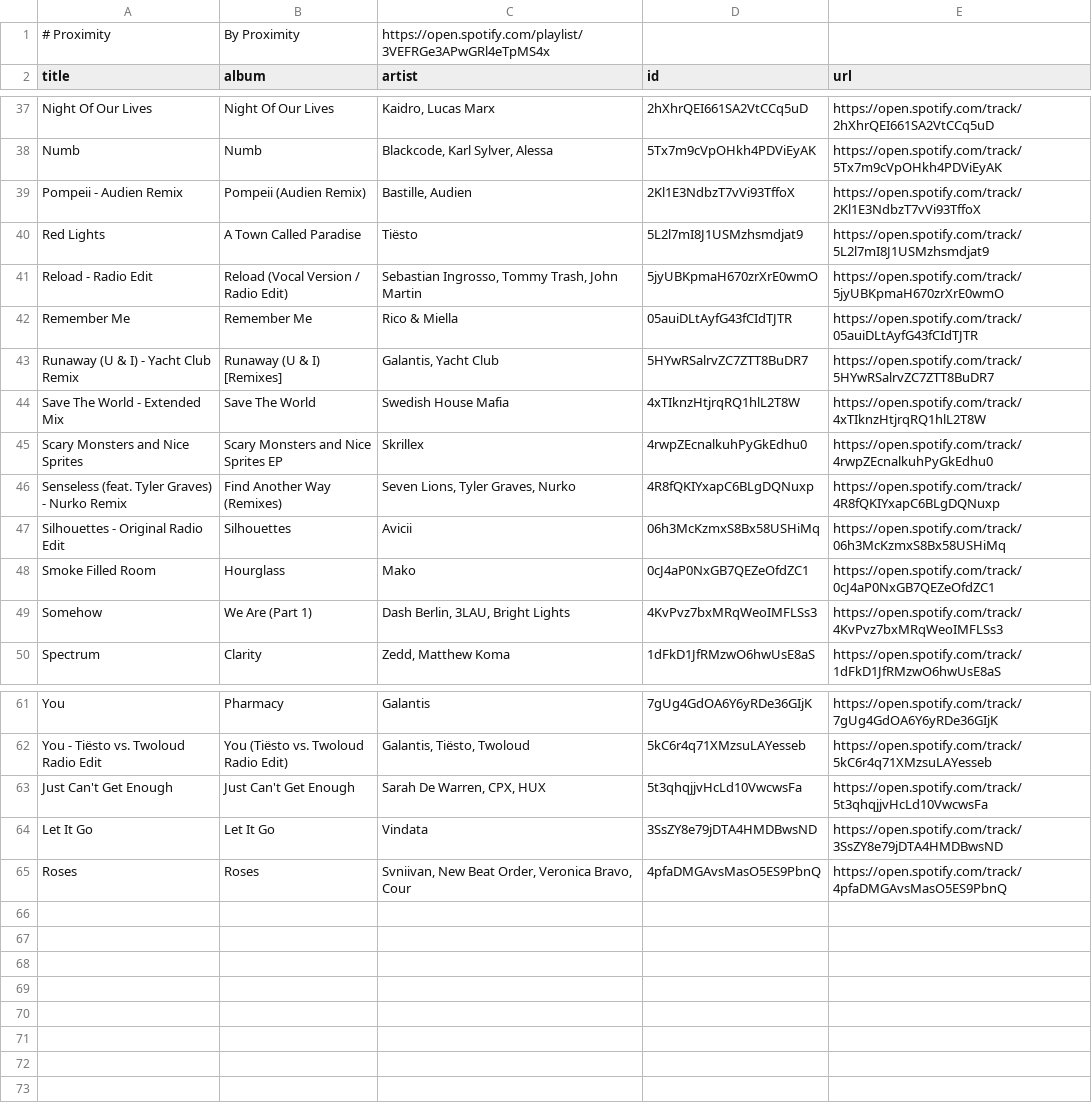
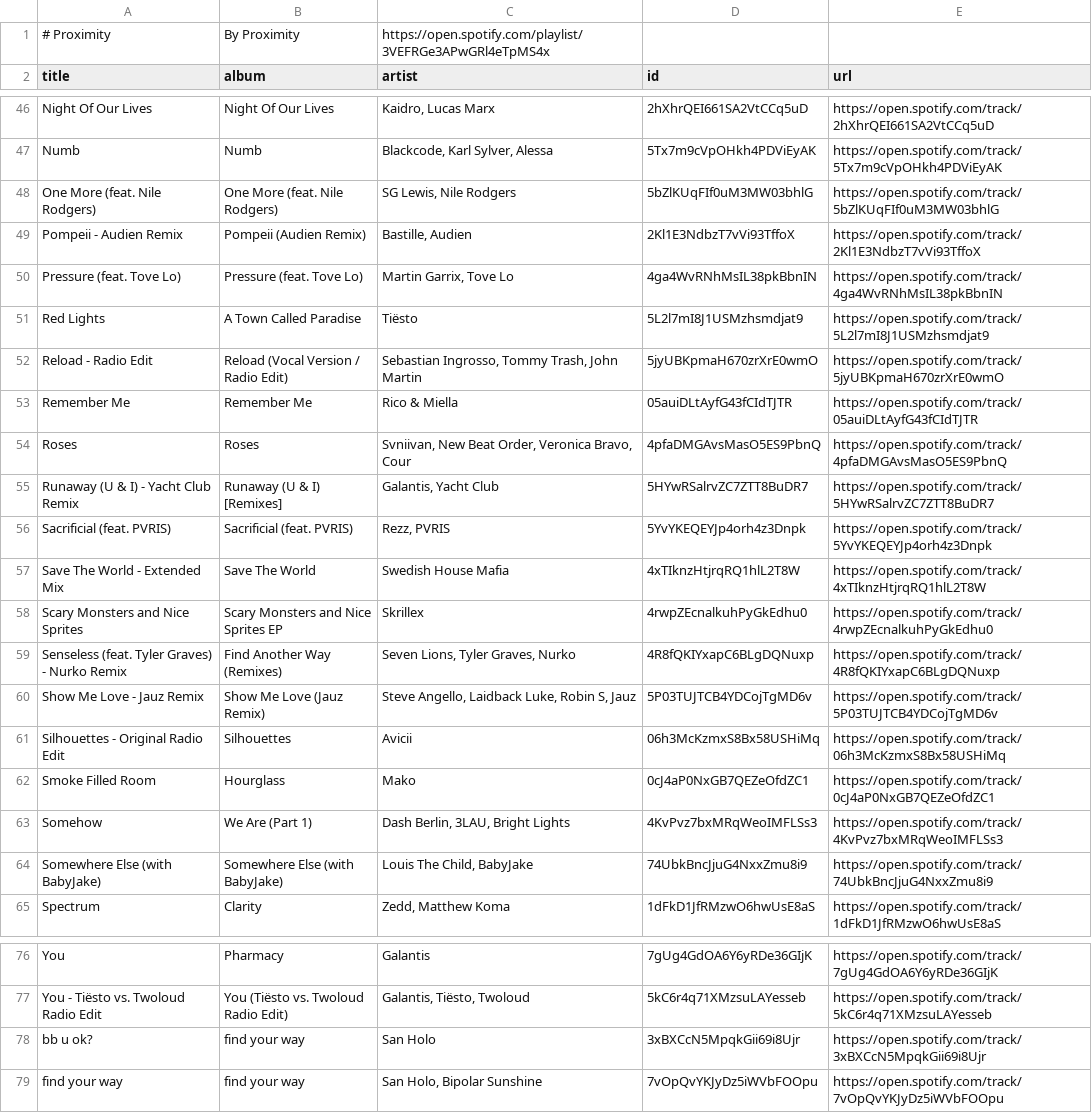
Before and after one commit to unex/dews_beats, a CSV file: playlists/Proximity.csv, drawn as a sheet; only a part is shown, gaps mark what is left out; the diff covers the shown part only.

```diff
--- a/playlists/Proximity.csv
+++ b/playlists/Proximity.csv
@@ -38,3 +47,5 @@ Night Of Our Lives,Night Of Our Lives,"Kaidro, Lucas Marx",2hXhrQEI661SA2VtCCq5u
 Numb,Numb,"Blackcode, Karl Sylver, Alessa",5Tx7m9cVpOHkh4PDViEyAK,https://open.spotify.com/track/5Tx7m9cVpOHkh4PDViEyAK
+One More (feat. Nile Rodgers),One More (feat. Nile Rodgers),"SG Lewis, Nile Rodgers",5bZlKUqFIf0uM3MW03bhlG,https://open.spotify.com/track/5bZlKUqFIf0uM3MW03bhlG
 Pompeii - Audien Remix,Pompeii (Audien Remix),"Bastille, Audien",2Kl1E3NdbzT7vVi93TffoX,https://open.spotify.com/track/2Kl1E3NdbzT7vVi93TffoX
+Pressure (feat. Tove Lo),Pressure (feat. Tove Lo),"Martin Garrix, Tove Lo",4ga4WvRNhMsIL38pkBbnIN,https://open.spotify.com/track/4ga4WvRNhMsIL38pkBbnIN
 Red Lights,A Town Called Paradise,Tiësto,5L2l7mI8J1USMzhsmdjat9,https://open.spotify.com/track/5L2l7mI8J1USMzhsmdjat9
@@ -42,3 +53,5 @@ Reload - Radio Edit,Reload (Vocal Version / Radio Edit),"Sebastian Ingrosso, Tom
 Remember Me,Remember Me,Rico & Miella,05auiDLtAyfG43fCIdTJTR,https://open.spotify.com/track/05auiDLtAyfG43fCIdTJTR
+Roses,Roses,"Svniivan, New Beat Order, Veronica Bravo, Cour",4pfaDMGAvsMasO5ES9PbnQ,https://open.spotify.com/track/4pfaDMGAvsMasO5ES9PbnQ
 Runaway (U & I) - Yacht Club Remix,Runaway (U & I) [Remixes],"Galantis, Yacht Club",5HYwRSalrvZC7ZTT8BuDR7,https://open.spotify.com/track/5HYwRSalrvZC7ZTT8BuDR7
+Sacrificial (feat. PVRIS),Sacrificial (feat. PVRIS),"Rezz, PVRIS",5YvYKEQEYJp4orh4z3Dnpk,https://open.spotify.com/track/5YvYKEQEYJp4orh4z3Dnpk
 Save The World - Extended Mix,Save The World,Swedish House Mafia,4xTIknzHtjrqRQ1hlL2T8W,https://open.spotify.com/track/4xTIknzHtjrqRQ1hlL2T8W
@@ -46,2 +59,3 @@ Scary Monsters and Nice Sprites,Scary Monsters and Nice Sprites EP,Skrillex,4rwp
 Senseless (feat. Tyler Graves) - Nurko Remix,Find Another Way (Remixes),"Seven Lions, Tyler Graves, Nurko",4R8fQKIYxapC6BLgDQNuxp,https://open.spotify.com/track/4R8fQKIYxapC6BLgDQNuxp
+Show Me Love - Jauz Remix,Show Me Love (Jauz Remix),"Steve Angello, Laidback Luke, Robin S, Jauz",5P03TUJTCB4YDCojTgMD6v,https://open.spotify.com/track/5P03TUJTCB4YDCojTgMD6v
 Silhouettes - Original Radio Edit,Silhouettes,Avicii,06h3McKzmxS8Bx58USHiMq,https://open.spotify.com/track/06h3McKzmxS8Bx58USHiMq
@@ -49,2 +63,3 @@ Smoke Filled Room,Hourglass,Mako,0cJ4aP0NxGB7QEZeOfdZC1,https://open.spotify.com
 Somehow,We Are (Part 1),"Dash Berlin, 3LAU, Bright Lights",4KvPvz7bxMRqWeoIMFLSs3,https://open.spotify.com/track/4KvPvz7bxMRqWeoIMFLSs3
+Somewhere Else (with BabyJake),Somewhere Else (with BabyJake),"Louis The Child, BabyJake",74UbkBncJjuG4NxxZmu8i9,https://open.spotify.com/track/74UbkBncJjuG4NxxZmu8i9
 Spectrum,Clarity,"Zedd, Matthew Koma",1dFkD1JfRMzwO6hwUsE8aS,https://open.spotify.com/track/1dFkD1JfRMzwO6hwUsE8aS
@@ -62,4 +77,3 @@ You,Pharmacy,Galantis,7gUg4GdOA6Y6yRDe36GIjK,https://open.spotify.com/track/7gUg
 You - Tiësto vs. Twoloud Radio Edit,You (Tiësto vs. Twoloud Radio Edit),"Galantis, Tiësto, Twoloud",5kC6r4q71XMzsuLAYesseb,https://open.spotify.com/track/5kC6r4q71XMzsuLAYesseb
-Just Can't Get Enough,Just Can't Get Enough,"Sarah De Warren, CPX, HUX",5t3qhqjjvHcLd10VwcwsFa,https://open.spotify.com/track/5t3qhqjjvHcLd10VwcwsFa
-Let It Go,Let It Go,Vindata,3SsZY8e79jDTA4HMDBwsND,https://open.spotify.com/track/3SsZY8e79jDTA4HMDBwsND
-Roses,Roses,"Svniivan, New Beat Order, Veronica Bravo, Cour",4pfaDMGAvsMasO5ES9PbnQ,https://open.spotify.com/track/4pfaDMGAvsMasO5ES9PbnQ
+bb u ok?,find your way,San Holo,3xBXCcN5MpqkGii69i8Ujr,https://open.spotify.com/track/3xBXCcN5MpqkGii69i8Ujr
+find your way,find your way,"San Holo, Bipolar Sunshine",7vOpQvYKJyDz5iWVbFOOpu,https://open.spotify.com/track/7vOpQvYKJyDz5iWVbFOOpu
```
Also changed, not shown: 7 added rows elsewhere in this file, Artists.csv, Saved Songs.csv, 4 other files.
